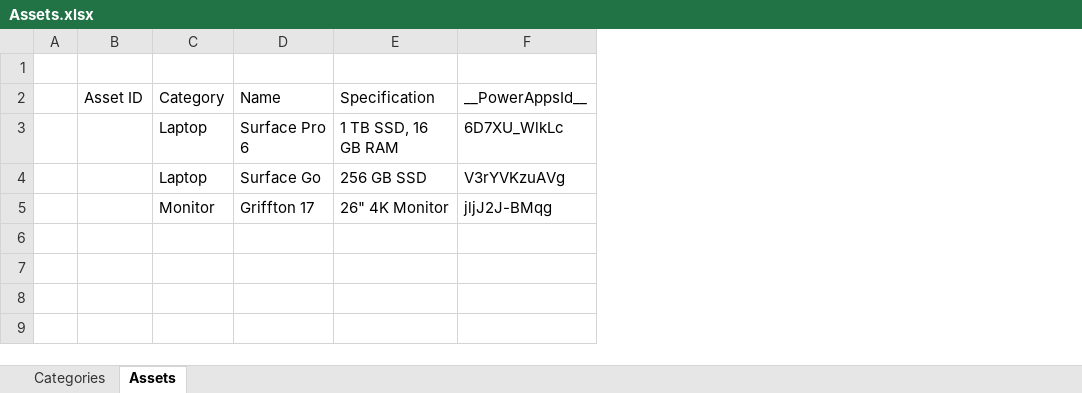
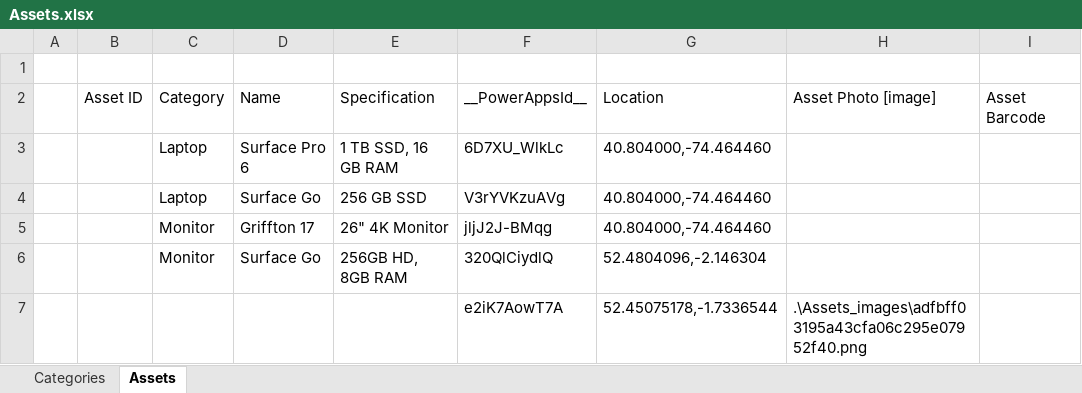
Before and after one commit to PacktPublishing/Learn-Microsoft-PowerApps, an Excel workbook: Lab 7/Assets.xlsx, sheet Assets, drawn as a sheet; values as stored, in another font and other column widths than the file's, no borders; table styles not drawn; the diff names each change by its address in the sheet, - before the commit and + after, or states it on an @@ line.

```diff
--- a/Lab 7/Assets.xlsx (sheet Assets)
+++ b/Lab 7/Assets.xlsx (sheet Assets)
+column G, rows 2-5: Location | 40.804000,-74.464460 | 40.804000,-74.464460 | 40.804000,-74.464460
+column H, row 2: Asset Photo [image]
+column I, row 2: Asset Barcode
+row 6:  |  | Monitor | Surface Go | 256GB HD, 8GB RAM | 320QlCiydlQ | 52.4804096,-2.146304
+row 7:  |  |  |  |  | e2iK7AowT7A | 52.45075178,-1.7336544 | .\Assets_images\adfbff03195a43cfa06c295e07952f40.png
```
Also changed, not shown: 5 other files.
